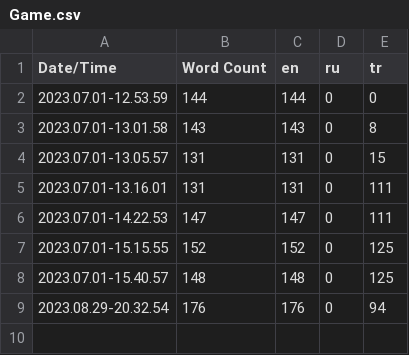
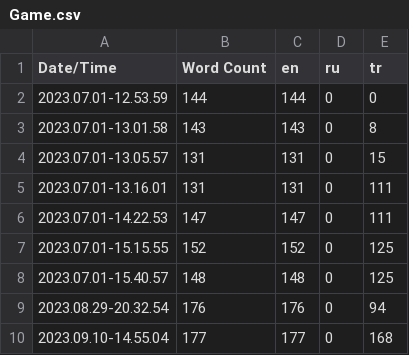
Before and after one commit to Erty8/Blade, a CSV file: Content/Localization/Game/Game.csv, drawn as a sheet; the diff names each change by its address in the sheet, - before the commit and + after, or states it on an @@ line.

```diff
--- a/Content/Localization/Game/Game.csv
+++ b/Content/Localization/Game/Game.csv
+row 10: 2023.09.10-14.55.04 | 177 | 177 | 0 | 168
```
Also changed, not shown: 31 other files.
